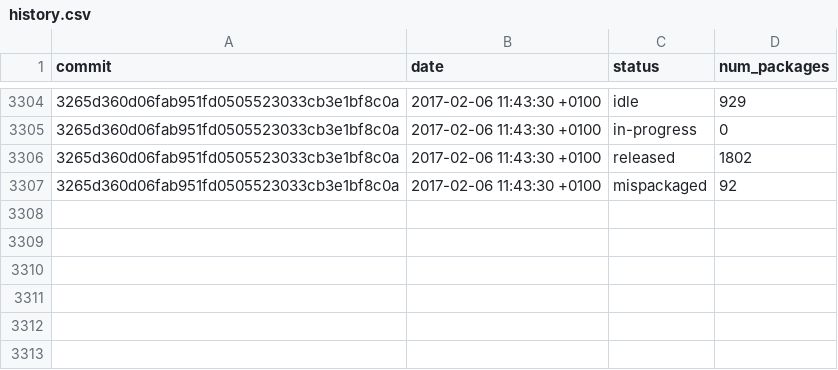
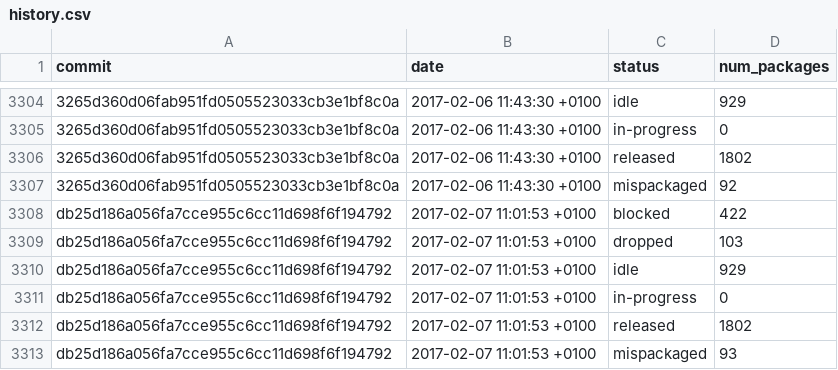
Before and after one commit to fedora-python/portingdb, a CSV file: data/history.csv, drawn as a sheet; only a part is shown, gaps mark what is left out; the diff names each change by its address in the sheet, - before the commit and + after, or states it on an @@ line.

Commit message:
Update Fedora data

```diff
--- a/data/history.csv
+++ b/data/history.csv
+row 3308: db25d186a056fa7cce955c6cc11d698f6f194792 | 2017-02-07 11:01:53 +0100 | blocked | 422
+row 3309: db25d186a056fa7cce955c6cc11d698f6f194792 | 2017-02-07 11:01:53 +0100 | dropped | 103
+row 3310: db25d186a056fa7cce955c6cc11d698f6f194792 | 2017-02-07 11:01:53 +0100 | idle | 929
+row 3311: db25d186a056fa7cce955c6cc11d698f6f194792 | 2017-02-07 11:01:53 +0100 | in-progress | 0
+row 3312: db25d186a056fa7cce955c6cc11d698f6f194792 | 2017-02-07 11:01:53 +0100 | released | 1802
+row 3313: db25d186a056fa7cce955c6cc11d698f6f194792 | 2017-02-07 11:01:53 +0100 | mispackaged | 93
```
Also changed, not shown: 1 other file.
